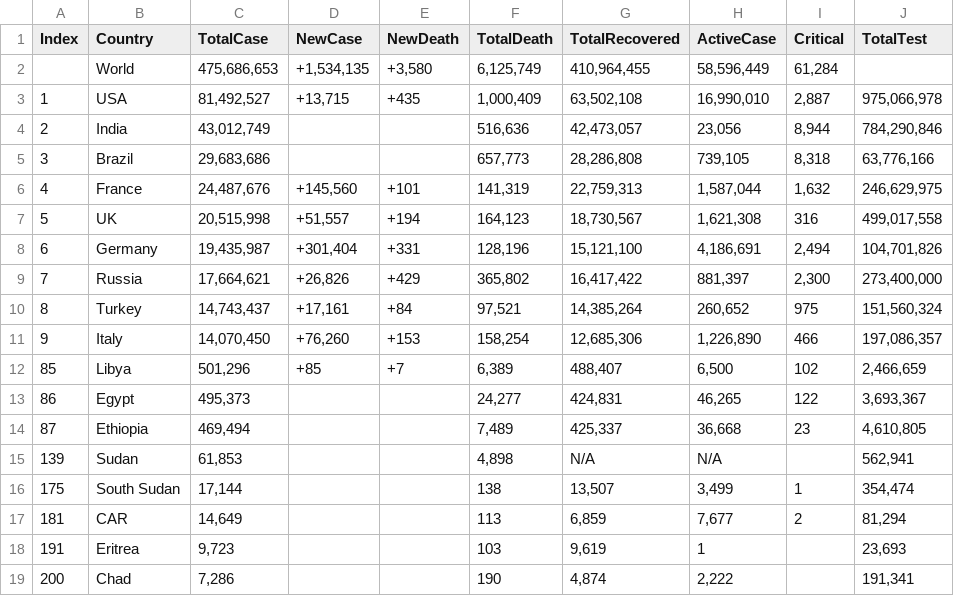
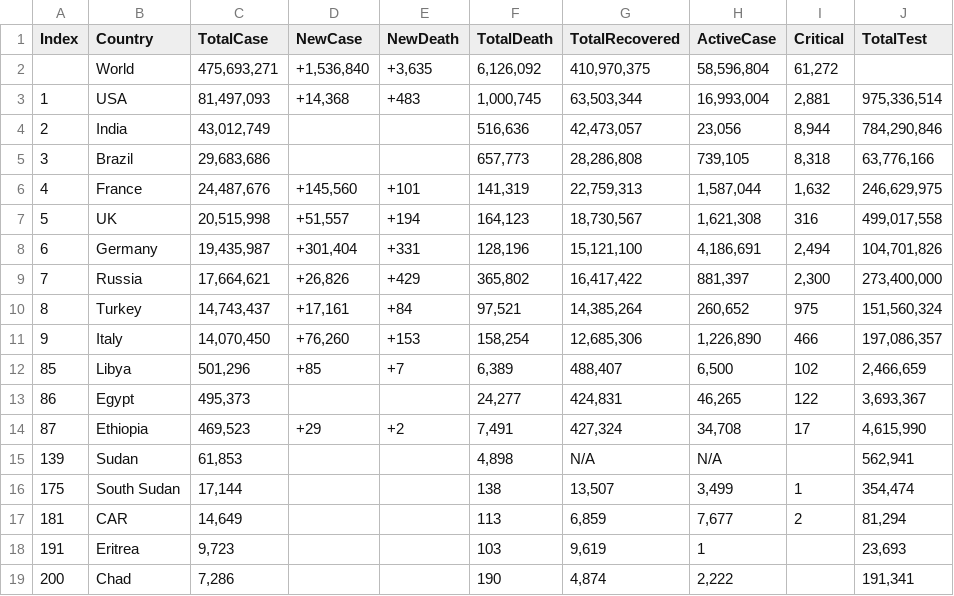
Before and after one commit to Mohamed-I/TrackCovid, a CSV file: covid/covid.csv, drawn as a sheet; removed rows and columns are numbered as before the commit, all else as after; the diff names each change by its address in the sheet, - before the commit and + after, or states it on an @@ line.

```diff
--- a/covid/covid.csv
+++ b/covid/covid.csv
-row 2:  | World | 475,686,653 | +1,534,135 | +3,580 | 6,125,749 | 410,964,455 | 58,596,449 | 61,284
+row 2:  | World | 475,693,271 | +1,536,840 | +3,635 | 6,126,092 | 410,970,375 | 58,596,804 | 61,272
-C3 (TotalCase): 81,492,527
+C3 (TotalCase): 81,497,093
-D3 (NewCase): +13,715
+D3 (NewCase): +14,368
-E3 (NewDeath): +435
+E3 (NewDeath): +483
-F3 (TotalDeath): 1,000,409
+F3 (TotalDeath): 1,000,745
-G3 (TotalRecovered): 63,502,108
+G3 (TotalRecovered): 63,503,344
-H3 (ActiveCase): 16,990,010
+H3 (ActiveCase): 16,993,004
-I3 (Critical): 2,887
+I3 (Critical): 2,881
-J3 (TotalTest): 975,066,978
+J3 (TotalTest): 975,336,514
-C14 (TotalCase): 469,494
+C14 (TotalCase): 469,523
-D14 (NewCase): (empty)
+D14 (NewCase): +29
-E14 (NewDeath): (empty)
+E14 (NewDeath): +2
-F14 (TotalDeath): 7,489
+F14 (TotalDeath): 7,491
-G14 (TotalRecovered): 425,337
+G14 (TotalRecovered): 427,324
-H14 (ActiveCase): 36,668
+H14 (ActiveCase): 34,708
-I14 (Critical): 23
+I14 (Critical): 17
-J14 (TotalTest): 4,610,805
+J14 (TotalTest): 4,615,990
```
Also changed, not shown: covid/sorted_date.csv, 1 other file.
